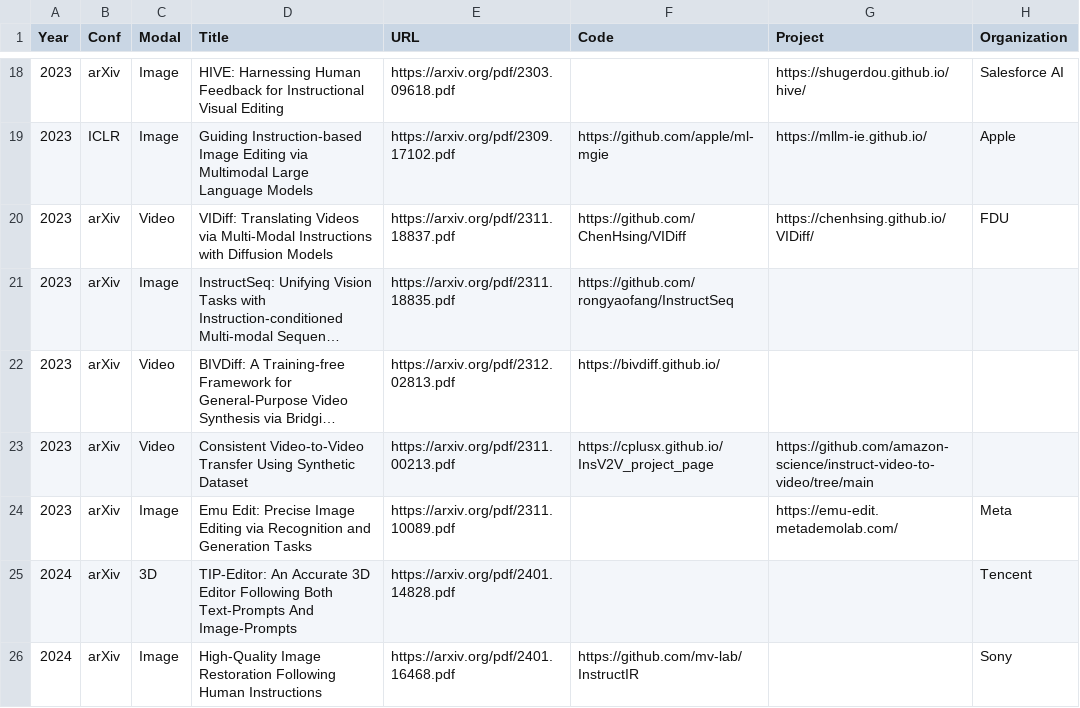
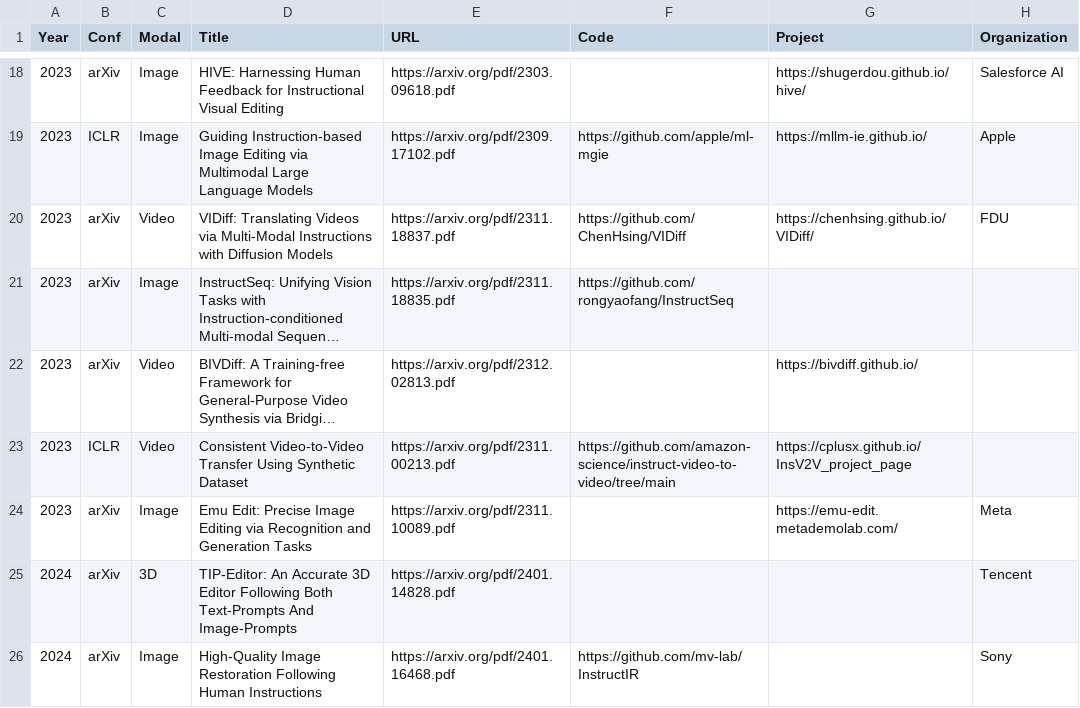
Before and after one commit to yeates/awesome-instruction-prompted-vision, a CSV file: awesome-list.csv, drawn as a sheet; only a part is shown, gaps mark what is left out; long unchanged cells end in …; the diff names each change by its address in the sheet, - before the commit and + after, or states it on an @@ line.

```diff
--- a/awesome-list.csv
+++ b/awesome-list.csv
-F22 (Code): https://bivdiff.github.io/
+F22 (Code): (empty)
-G22 (Project): (empty)
+G22 (Project): https://bivdiff.github.io/
-B23 (Conf): arXiv
+B23 (Conf): ICLR
-F23 (Code): https://cplusx.github.io/InsV2V_project_page
+F23 (Code): https://github.com/amazon-science/instruct-video-to-video/tree/main
-G23 (Project): https://github.com/amazon-science/instruct-video-to-video/tree/main
+G23 (Project): https://cplusx.github.io/InsV2V_project_page
```
Also changed, not shown: 1 other file.
